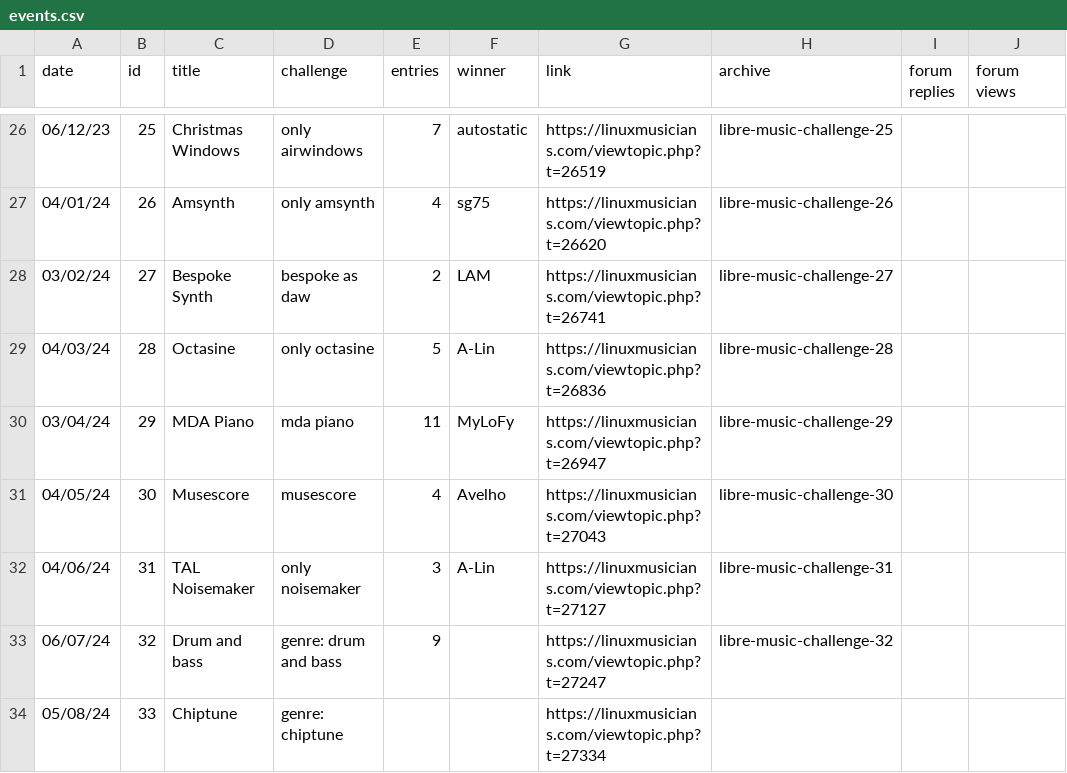
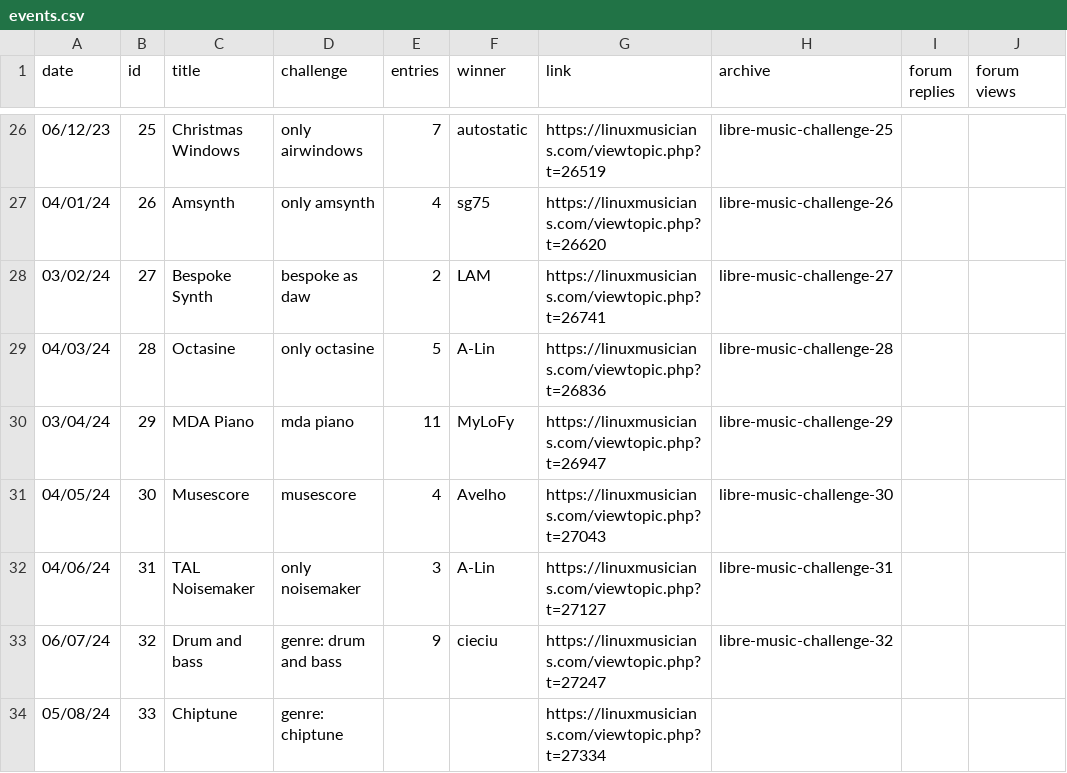
Before and after one commit to nyxkn/libre-music-challenge, a CSV file: data/events.csv, drawn as a sheet; only a part is shown, gaps mark what is left out.

```diff
--- a/data/events.csv
+++ b/data/events.csv
@@ -32,3 +32,3 @@ date,id,title,challenge,entries,winner,link,archive,forum replies,forum views
 04/06/24,31,TAL Noisemaker,only noisemaker,3,A-Lin,https://linuxmusicians.com/viewtopic.php?t=27127,libre-music-challenge-31,,
-06/07/24,32,Drum and bass,genre: drum and bass,9,,https://linuxmusicians.com/viewtopic.php?t=27247,libre-music-challenge-32,,
+06/07/24,32,Drum and bass,genre: drum and bass,9,cieciu,https://linuxmusicians.com/viewtopic.php?t=27247,libre-music-challenge-32,,
 05/08/24,33,Chiptune,genre: chiptune,,,https://linuxmusicians.com/viewtopic.php?t=27334,,,
```
Also changed, not shown: 2 other files.
